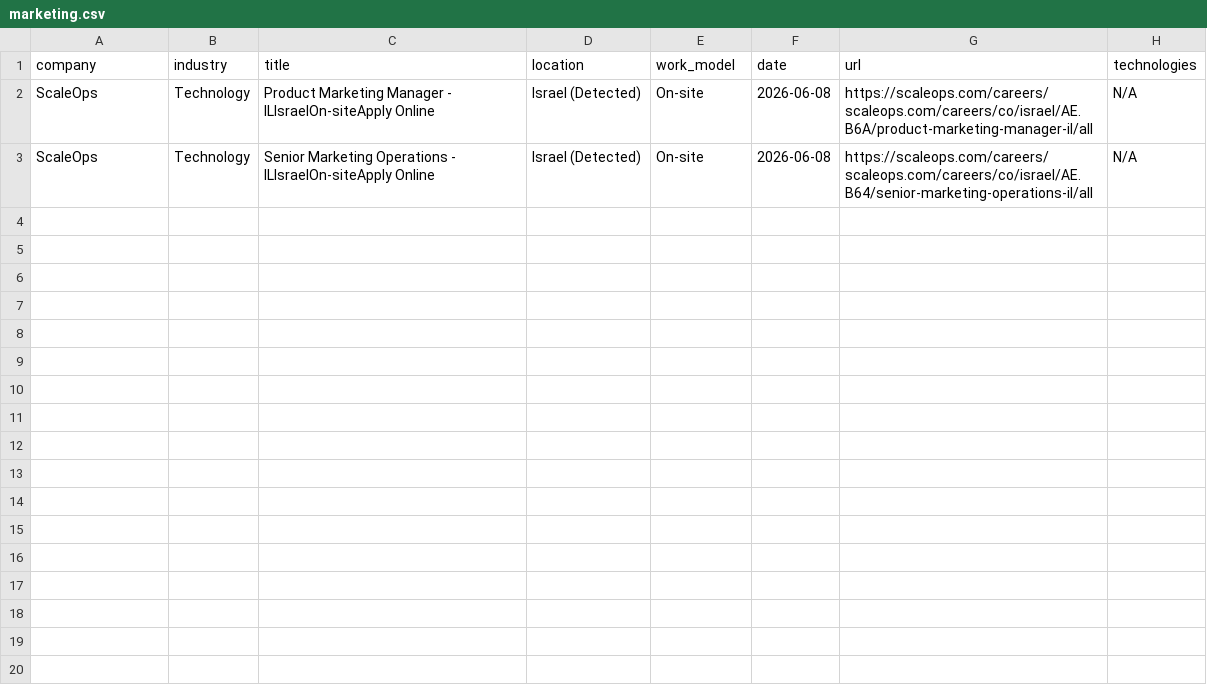
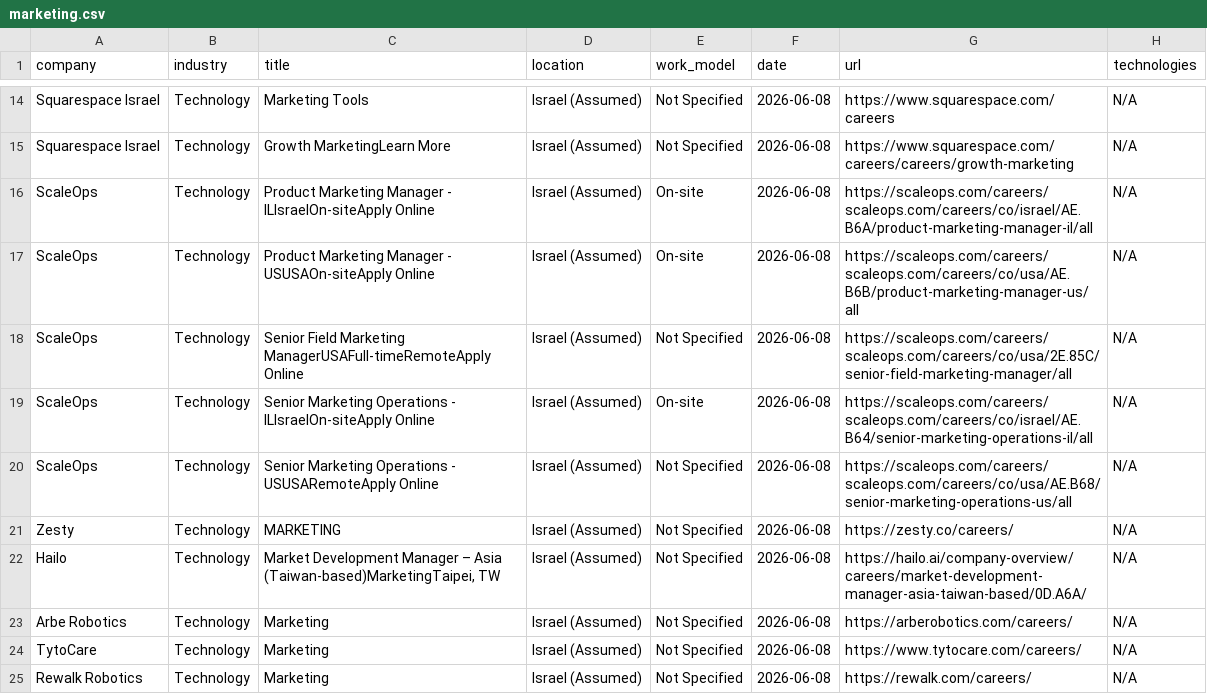
Before and after one commit to SKleeblatt/Kleeblatt-job-board, a CSV file: jobs/marketing.csv, drawn as a sheet; only a part is shown, gaps mark what is left out; the diff covers the shown part only.

```diff
--- a/jobs/marketing.csv
+++ b/jobs/marketing.csv
@@ -2,2 +14,12 @@ company,industry,title,location,work_model,date,url,technologies
-ScaleOps,Technology,Product Marketing Manager - ILIsraelOn-siteApply Online,Israel (Detected),On-site,2026-06-08,https://scaleops.com/careers/scaleops.com/careers/co/israel/AE.B6A/product-marketing-manager-il/all,N/A
-ScaleOps,Technology,Senior Marketing Operations - ILIsraelOn-siteApply Online,Israel (Detected),On-site,2026-06-08,https://scaleops.com/careers/scaleops.com/careers/co/israel/AE.B64/senior-marketing-operations-il/all,N/A
+Squarespace Israel,Technology,Marketing Tools,Israel (Assumed),Not Specified,2026-06-08,https://www.squarespace.com/careers,N/A
+Squarespace Israel,Technology,Growth MarketingLearn More,Israel (Assumed),Not Specified,2026-06-08,https://www.squarespace.com/careers/careers/growth-marketing,N/A
+ScaleOps,Technology,Product Marketing Manager - ILIsraelOn-siteApply Online,Israel (Assumed),On-site,2026-06-08,https://scaleops.com/careers/scaleops.com/careers/co/israel/AE.B6A/product-marketing-manager-il/all,N/A
+ScaleOps,Technology,Product Marketing Manager - USUSAOn-siteApply Online,Israel (Assumed),On-site,2026-06-08,https://scaleops.com/careers/scaleops.com/careers/co/usa/AE.B6B/product-marketing-manager-us/all,N/A
+ScaleOps,Technology,Senior Field Marketing ManagerUSAFull-timeRemoteApply Online,Israel (Assumed),Not Specified,2026-06-08,https://scaleops.com/careers/scaleops.com/careers/co/usa/2E.85C/senior-field-marketing-manager/all,N/A
+ScaleOps,Technology,Senior Marketing Operations - ILIsraelOn-siteApply Online,Israel (Assumed),On-site,2026-06-08,https://scaleops.com/careers/scaleops.com/careers/co/israel/AE.B64/senior-marketing-operations-il/all,N/A
+ScaleOps,Technology,Senior Marketing Operations - USUSARemoteApply Online,Israel (Assumed),Not Specified,2026-06-08,https://scaleops.com/careers/scaleops.com/careers/co/usa/AE.B68/senior-marketing-operations-us/all,N/A
+Zesty,Technology,MARKETING,Israel (Assumed),Not Specified,2026-06-08,https://zesty.co/careers/,N/A
+Hailo,Technology,"Market Development Manager – Asia (Taiwan-based)MarketingTaipei, TW",Israel (Assumed),Not Specified,2026-06-08,https://hailo.ai/company-overview/careers/market-development-manager-asia-taiwan-based/0D.A6A/,N/A
+Arbe Robotics,Technology,Marketing,Israel (Assumed),Not Specified,2026-06-08,https://arberobotics.com/careers/,N/A
+TytoCare,Technology,Marketing,Israel (Assumed),Not Specified,2026-06-08,https://www.tytocare.com/careers/,N/A
+Rewalk Robotics,Technology,Marketing,Israel (Assumed),Not Specified,2026-06-08,https://rewalk.com/careers/,N/A
```
Also changed, not shown: 12 added rows elsewhere in this file, jobs/backend.csv, jobs/product.csv, 16 other files.
